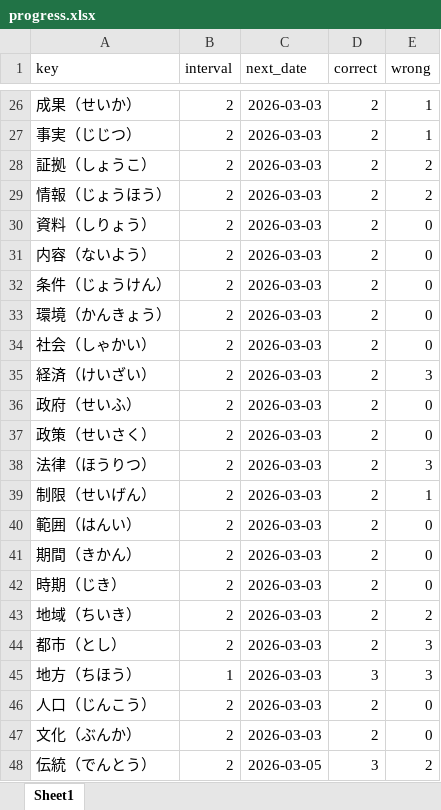
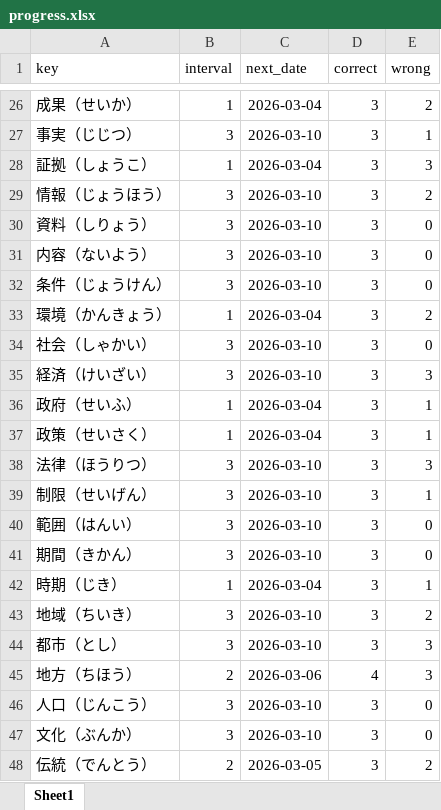
Before and after one commit to yuandongxuT/jpword, an Excel workbook: progress.xlsx, sheet Sheet1, drawn as a sheet; only a part is shown, gaps mark what is left out; values as stored, in another font and other column widths than the file's, no borders; the diff covers the shown part only; the diff names each change by its address in the sheet, - before the commit and + after, or states it on an @@ line.

```diff
--- a/progress.xlsx (sheet Sheet1)
+++ b/progress.xlsx (sheet Sheet1)
-B26 (interval): 2
+B26 (interval): 1
-C26 (next_date): 2026-03-03
+C26 (next_date): 2026-03-04
-D26:D44 (correct): 2
+D26:D44 (correct): 3
-E26 (wrong): 1
+E26 (wrong): 2
-B27 (interval): 2
+B27 (interval): 3
-C27 (next_date): 2026-03-03
+C27 (next_date): 2026-03-10
-B28 (interval): 2
+B28 (interval): 1
-C28 (next_date): 2026-03-03
+C28 (next_date): 2026-03-04
-E28 (wrong): 2
+E28 (wrong): 3
-B29:B32 (interval): 2
+B29:B32 (interval): 3
-C29:C32 (next_date): 2026-03-03
+C29:C32 (next_date): 2026-03-10
-B33 (interval): 2
+B33 (interval): 1
-C33 (next_date): 2026-03-03
+C33 (next_date): 2026-03-04
-E33 (wrong): 0
+E33 (wrong): 2
-B34:B35 (interval): 2
+B34:B35 (interval): 3
-C34:C35 (next_date): 2026-03-03
+C34:C35 (next_date): 2026-03-10
-B36:B37 (interval): 2
+B36:B37 (interval): 1
-C36:C37 (next_date): 2026-03-03
+C36:C37 (next_date): 2026-03-04
-E36:E37 (wrong): 0
+E36:E37 (wrong): 1
-B38:B41 (interval): 2
+B38:B41 (interval): 3
-C38:C41 (next_date): 2026-03-03
+C38:C41 (next_date): 2026-03-10
-B42 (interval): 2
+B42 (interval): 1
-C42 (next_date): 2026-03-03
+C42 (next_date): 2026-03-04
-E42 (wrong): 0
+E42 (wrong): 1
-B43:B44 (interval): 2
+B43:B44 (interval): 3
-C43:C44 (next_date): 2026-03-03
+C43:C44 (next_date): 2026-03-10
-B45 (interval): 1
+B45 (interval): 2
-C45 (next_date): 2026-03-03
+C45 (next_date): 2026-03-06
-D45 (correct): 3
+D45 (correct): 4
-B46:B47 (interval): 2
+B46:B47 (interval): 3
-C46:C47 (next_date): 2026-03-03
+C46:C47 (next_date): 2026-03-10
-D46:D47 (correct): 2
+D46:D47 (correct): 3
```
Also changed, not shown: 100 added rows and 680 edited cells elsewhere in this sheet, wrong_words.xlsx, 日本語単語.xlsx, 1 other file.
